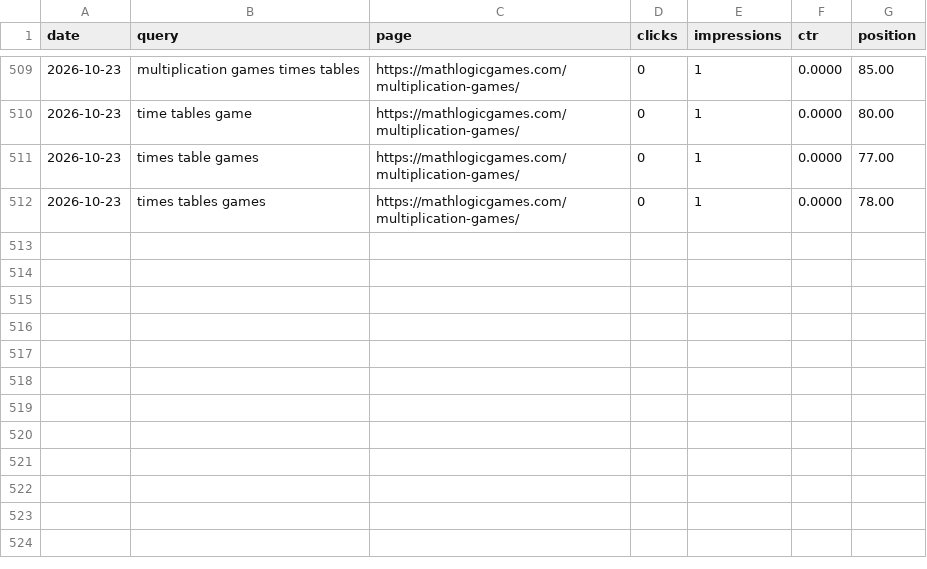
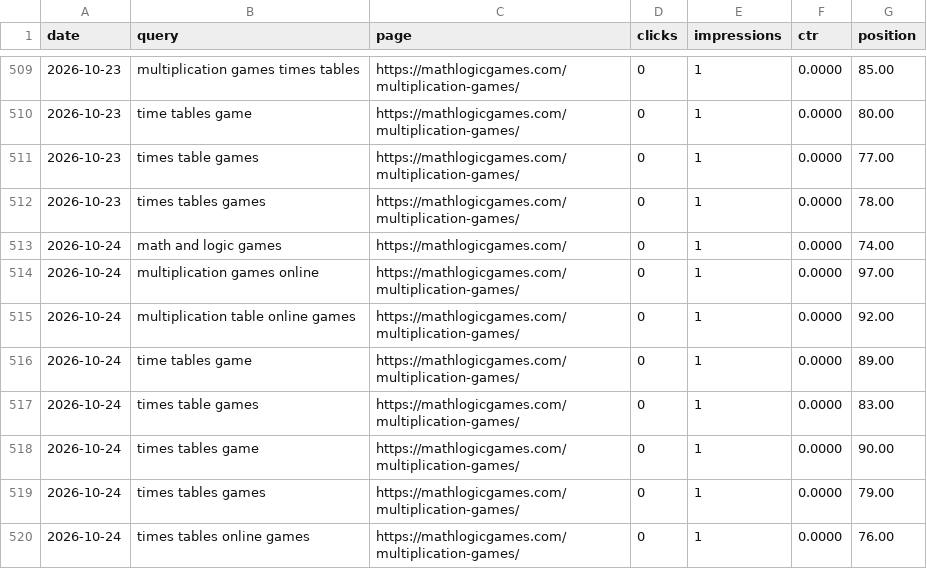
Before and after one commit to thanhnt1910/gsc-data, a CSV file: data/queries/2026-10.csv, drawn as a sheet; only a part is shown, gaps mark what is left out; the diff names each change by its address in the sheet, - before the commit and + after, or states it on an @@ line.

```diff
--- a/data/queries/2026-10.csv
+++ b/data/queries/2026-10.csv
+row 513: 2026-10-24 | math and logic games | https://mathlogicgames.com/ | 0 | 1 | 0.0000 | 74.00
+row 514: 2026-10-24 | multiplication games online | https://mathlogicgames.com/multiplication-games/ | 0 | 1 | 0.0000 | 97.00
+row 515: 2026-10-24 | multiplication table online games | https://mathlogicgames.com/multiplication-games/ | 0 | 1 | 0.0000 | 92.00
+row 516: 2026-10-24 | time tables game | https://mathlogicgames.com/multiplication-games/ | 0 | 1 | 0.0000 | 89.00
+row 517: 2026-10-24 | times table games | https://mathlogicgames.com/multiplication-games/ | 0 | 1 | 0.0000 | 83.00
+row 518: 2026-10-24 | times tables game | https://mathlogicgames.com/multiplication-games/ | 0 | 1 | 0.0000 | 90.00
+row 519: 2026-10-24 | times tables games | https://mathlogicgames.com/multiplication-games/ | 0 | 1 | 0.0000 | 79.00
+row 520: 2026-10-24 | times tables online games | https://mathlogicgames.com/multiplication-games/ | 0 | 1 | 0.0000 | 76.00
```
Also changed, not shown: data/bing/crawl.csv, data/countries/2026-10.csv, 3 other files.
